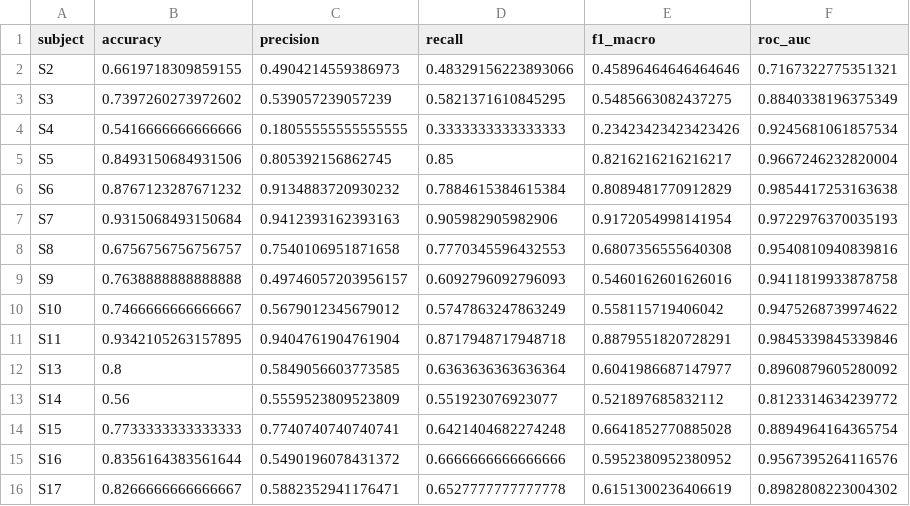
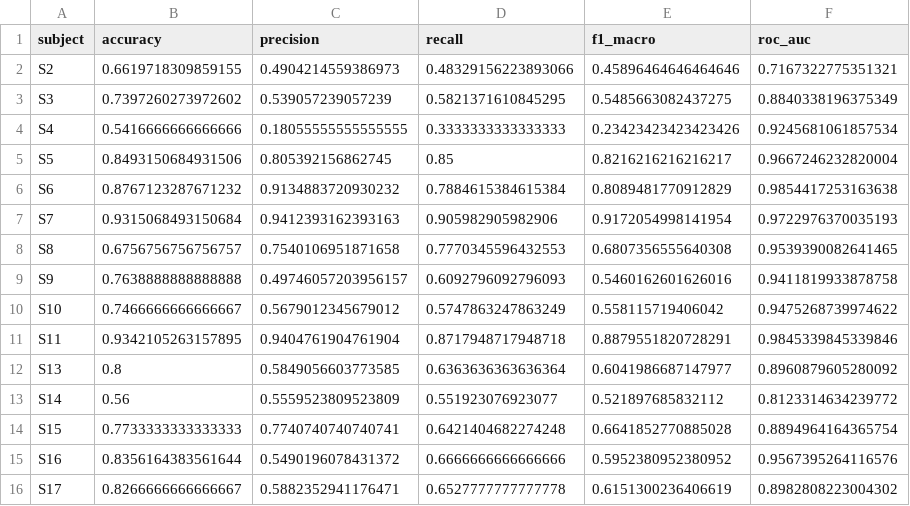
Before and after one commit to hassanakhtar73307/stress-detection-project, a CSV file: models/rf_loso_results.csv, drawn as a sheet.

```diff
--- a/models/rf_loso_results.csv
+++ b/models/rf_loso_results.csv
@@ -7,3 +7,3 @@ S6,0.8767123287671232,0.9134883720930232,0.7884615384615384,0.8089481770912829,0
 S7,0.9315068493150684,0.9412393162393163,0.905982905982906,0.9172054998141954,0.9722976370035193
-S8,0.6756756756756757,0.7540106951871658,0.7770345596432553,0.6807356555640308,0.9540810940839816
+S8,0.6756756756756757,0.7540106951871658,0.7770345596432553,0.6807356555640308,0.9539390082641465
 S9,0.7638888888888888,0.49746057203956157,0.6092796092796093,0.5460162601626016,0.9411819933878758
```
Also changed, not shown: models/wilcoxon_results.csv, models/xgb_loso_results.csv, 9 other files.
